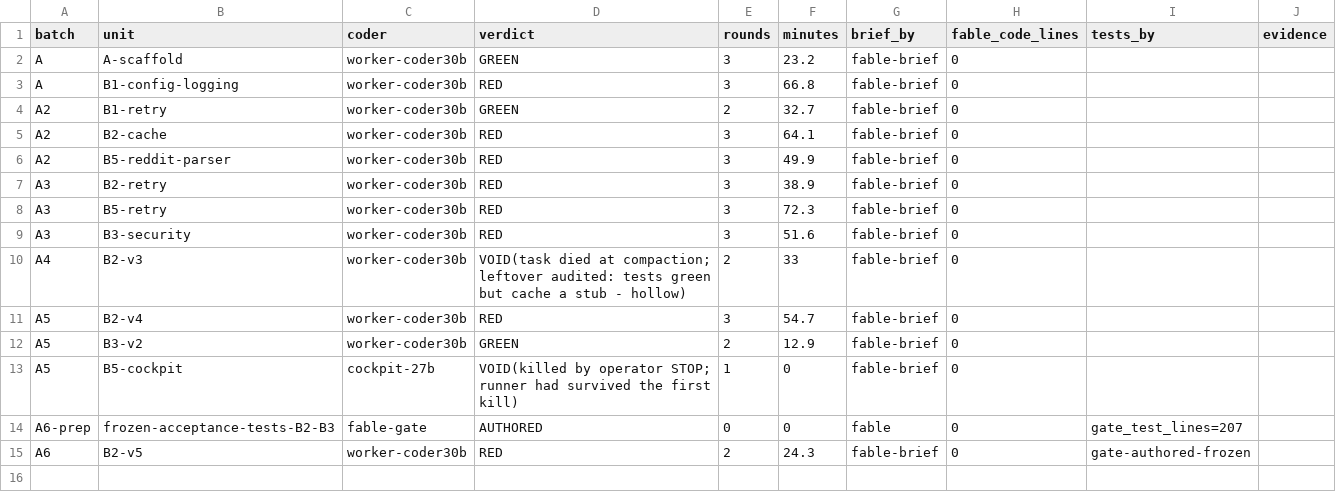
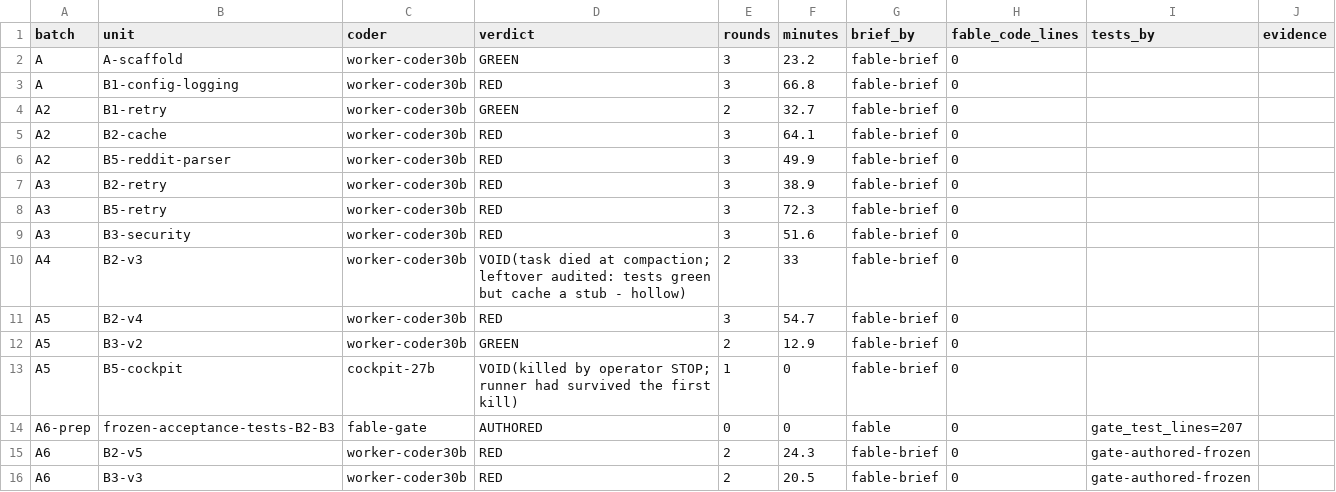
Before and after one commit to scottconverse/dsh-halo-research, a CSV file: stack/gateway-conductor/LEDGER.csv, drawn as a sheet.

```diff
--- a/stack/gateway-conductor/LEDGER.csv
+++ b/stack/gateway-conductor/LEDGER.csv
@@ -15 +15,2 @@ A6-prep,frozen-acceptance-tests-B2-B3,fable-gate,AUTHORED,0,0,fable,0,gate_test_
 A6,B2-v5,worker-coder30b,RED,2,24.3,fable-brief,0,gate-authored-frozen
+A6,B3-v3,worker-coder30b,RED,2,20.5,fable-brief,0,gate-authored-frozen
```
Also changed, not shown: 8 other files.
